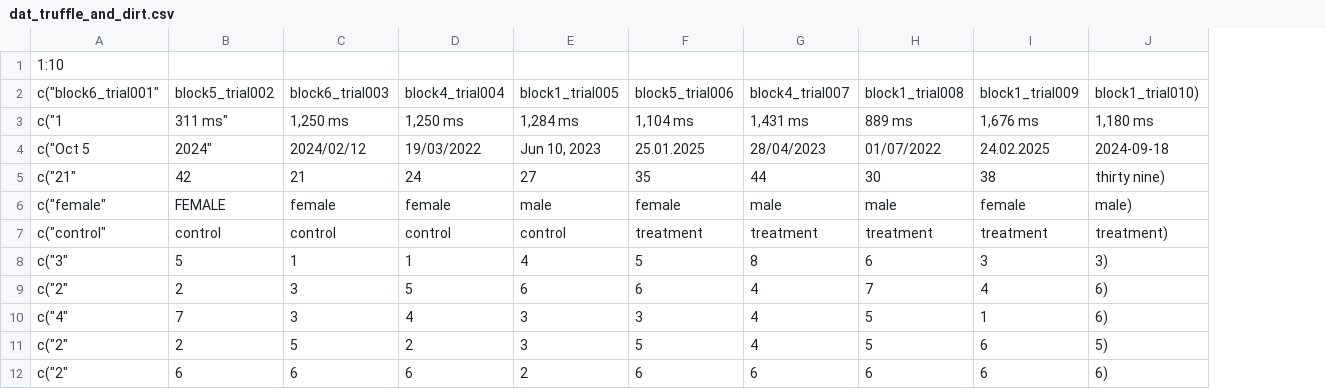
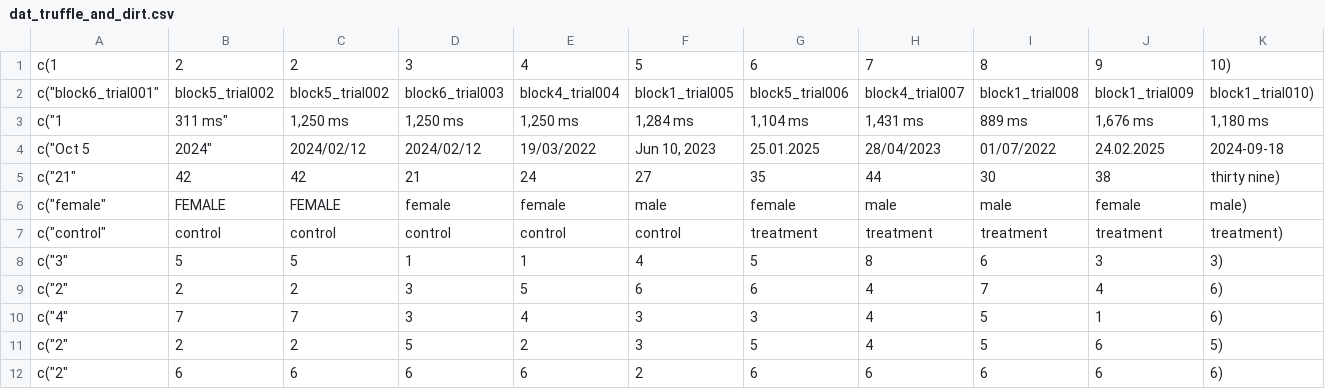
Before and after one commit to ianhussey/truffle, a CSV file: vignettes/dat_truffle_and_dirt.csv, drawn as a sheet; only a part is shown; removed rows and columns are numbered as before the commit, all else as after; rows hold the shown columns only; the diff names each change by its address in the sheet, - before the commit and + after, or states it on an @@ line.

Commit message:
updated vignette and readme

```diff
--- a/vignettes/dat_truffle_and_dirt.csv
+++ b/vignettes/dat_truffle_and_dirt.csv
+column C, rows 2-12: block5_trial002 | 1,250 ms | 2024/02/12 | 42 | FEMALE | control | 5 | 2 | 7 | 2 | 6
-row 1: 1:10
+row 1: c(1 | 2 | 2 | 3 | 4 | 5 | 6 | 7 | 8 | 9 | 10)
```
Also changed, not shown: vignettes/dat_truffle_and_dirt_complex.csv, vignettes/dat_truffle_and_dirt_with_header.csv, 5 other files.
